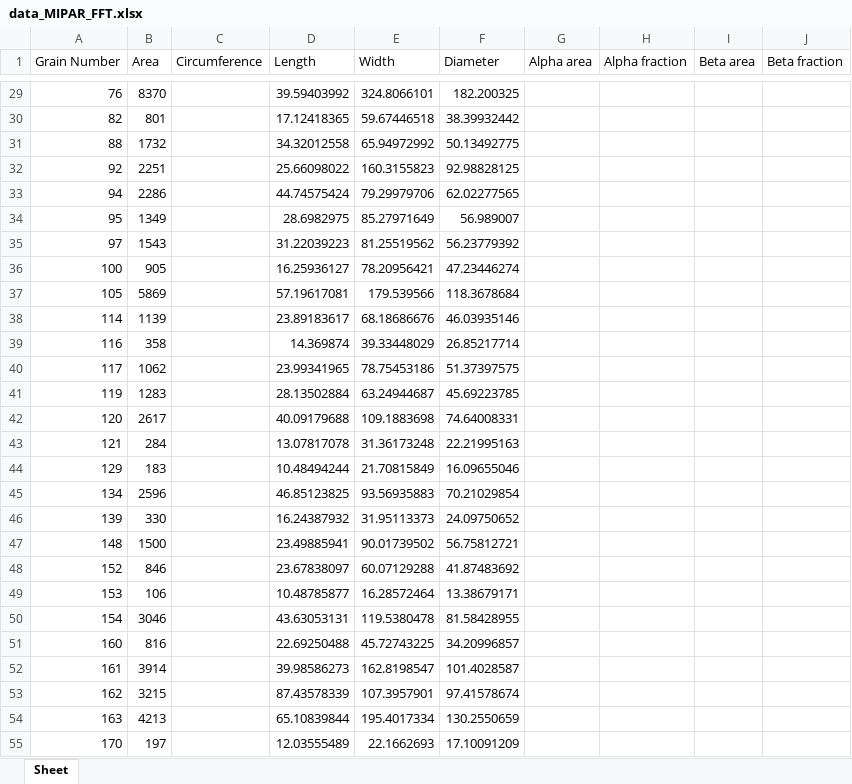
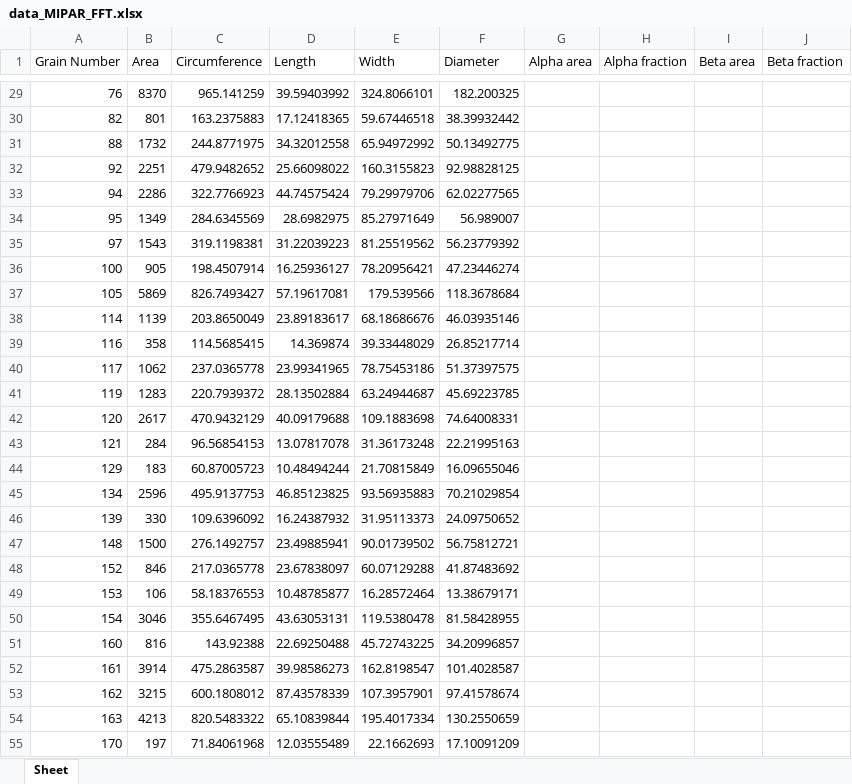
Before and after one commit to Walker-Xin/IHPC-Microstructure-Analysis, an Excel workbook: Data/data_MIPAR_FFT.xlsx, sheet Sheet, drawn as a sheet; only a part is shown, gaps mark what is left out; values as stored, in another font and other column widths than the file's, no borders; the diff covers the shown part only; the diff names each change by its address in the sheet, - before the commit and + after, or states it on an @@ line.

Commit message:
Changed circumference algorithm; Up dated data and images; Added cirfumference visualisation

```diff
--- a/Data/data_MIPAR_FFT.xlsx (sheet Sheet)
+++ b/Data/data_MIPAR_FFT.xlsx (sheet Sheet)
-C29 (Circumference): (empty)
+C29 (Circumference): 965.141259
-C30 (Circumference): (empty)
+C30 (Circumference): 163.2375883
-C31 (Circumference): (empty)
+C31 (Circumference): 244.8771975
-C32 (Circumference): (empty)
+C32 (Circumference): 479.9482652
-C33 (Circumference): (empty)
+C33 (Circumference): 322.7766923
-C34 (Circumference): (empty)
+C34 (Circumference): 284.6345569
-C35 (Circumference): (empty)
+C35 (Circumference): 319.1198381
-C36 (Circumference): (empty)
+C36 (Circumference): 198.4507914
-C37 (Circumference): (empty)
+C37 (Circumference): 826.7493427
-C38 (Circumference): (empty)
+C38 (Circumference): 203.8650049
-C39 (Circumference): (empty)
+C39 (Circumference): 114.5685415
-C40 (Circumference): (empty)
+C40 (Circumference): 237.0365778
-C41 (Circumference): (empty)
+C41 (Circumference): 220.7939372
-C42 (Circumference): (empty)
+C42 (Circumference): 470.9432129
-C43 (Circumference): (empty)
+C43 (Circumference): 96.56854153
-C44 (Circumference): (empty)
+C44 (Circumference): 60.87005723
-C45 (Circumference): (empty)
+C45 (Circumference): 495.9137753
-C46 (Circumference): (empty)
+C46 (Circumference): 109.6396092
-C47 (Circumference): (empty)
+C47 (Circumference): 276.1492757
-C48 (Circumference): (empty)
+C48 (Circumference): 217.0365778
-C49 (Circumference): (empty)
+C49 (Circumference): 58.18376553
-C50 (Circumference): (empty)
+C50 (Circumference): 355.6467495
-C51 (Circumference): (empty)
+C51 (Circumference): 143.92388
-C52 (Circumference): (empty)
+C52 (Circumference): 475.2863587
-C53 (Circumference): (empty)
+C53 (Circumference): 600.1808012
-C54 (Circumference): (empty)
+C54 (Circumference): 820.5483322
-C55 (Circumference): (empty)
+C55 (Circumference): 71.84061968
```
Also changed, not shown: 91 edited cells elsewhere in this sheet, Data/data_IHPC_FFT.xlsx, Data/data_MIPAR_otsu.xlsx, 15 other files.
